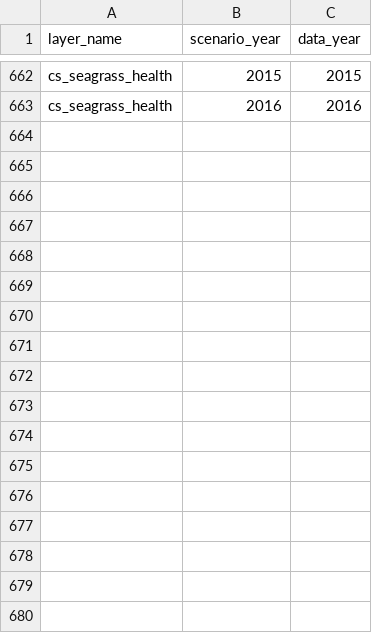
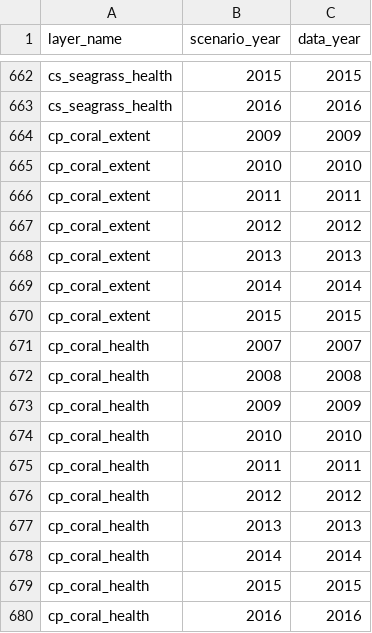
Before and after one commit to OHI-Science/bali, a CSV file: region2017/conf/scenario_data_years.csv, drawn as a sheet; only a part is shown, gaps mark what is left out.

Commit message:
Add files via upload

```diff
--- a/region2017/conf/scenario_data_years.csv
+++ b/region2017/conf/scenario_data_years.csv
@@ -663 +663,18 @@ cs_seagrass_health,2015,2015
 cs_seagrass_health,2016,2016
+cp_coral_extent,2009,2009
+cp_coral_extent,2010,2010
+cp_coral_extent,2011,2011
+cp_coral_extent,2012,2012
+cp_coral_extent,2013,2013
+cp_coral_extent,2014,2014
+cp_coral_extent,2015,2015
+cp_coral_health,2007,2007
+cp_coral_health,2008,2008
+cp_coral_health,2009,2009
+cp_coral_health,2010,2010
+cp_coral_health,2011,2011
+cp_coral_health,2012,2012
+cp_coral_health,2013,2013
+cp_coral_health,2014,2014
+cp_coral_health,2015,2015
+cp_coral_health,2016,2016
```
